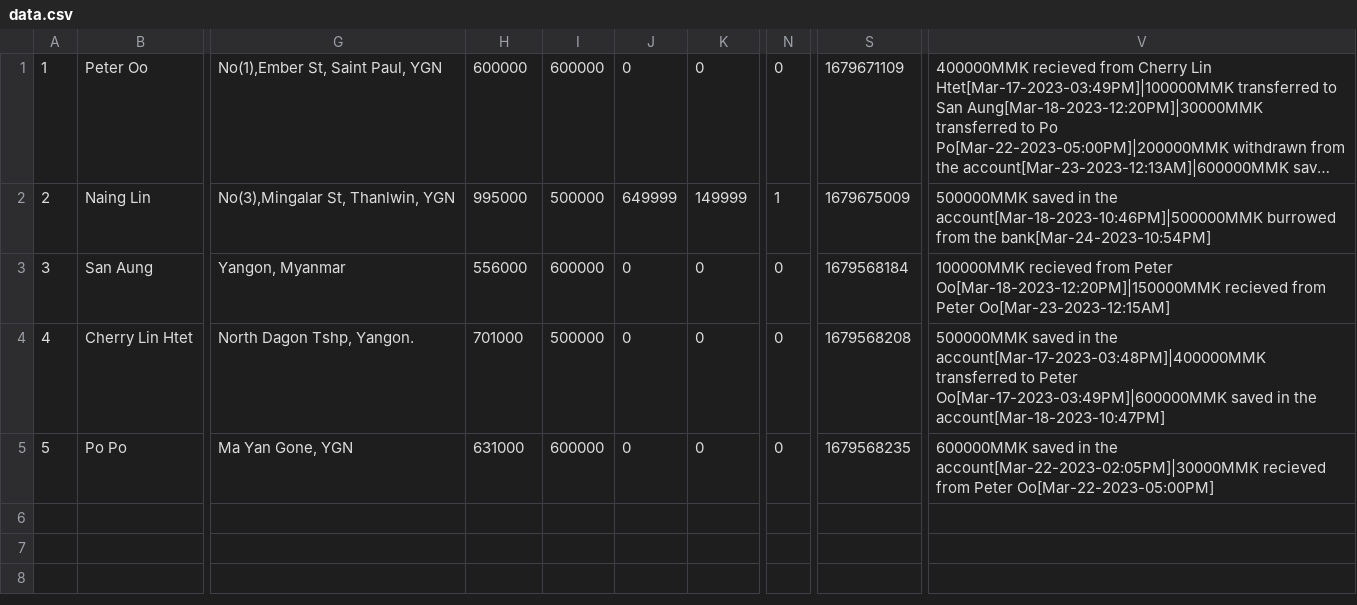
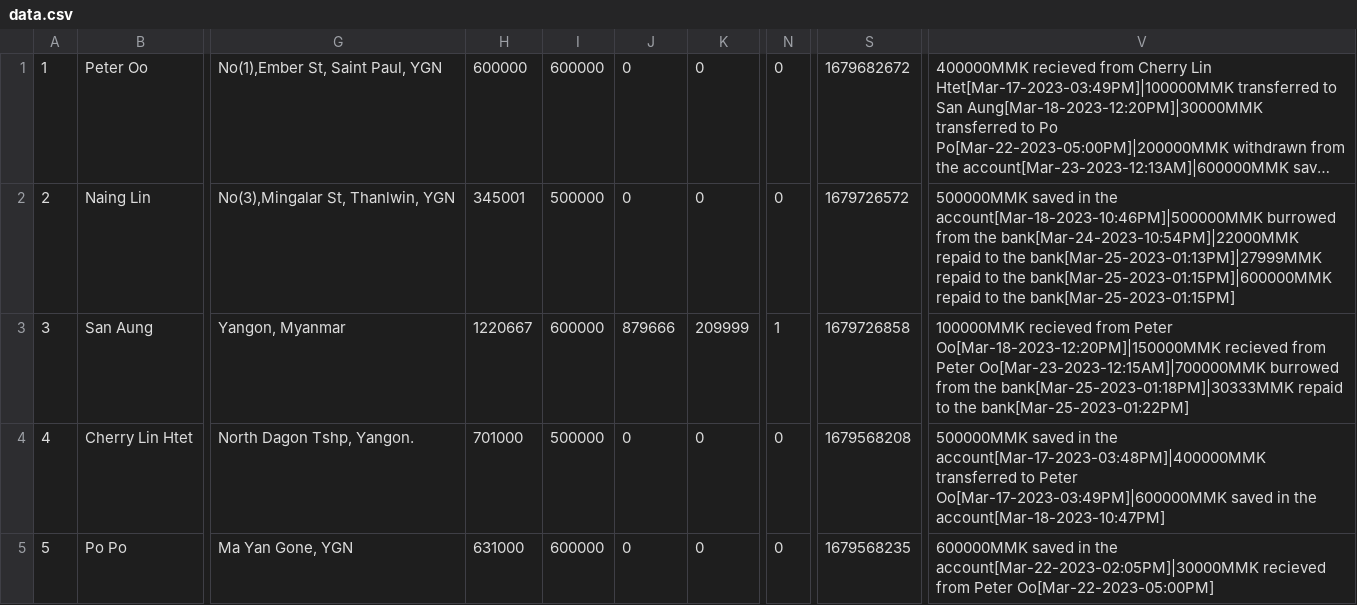
Before and after one commit to paterane/C_Bank_Project, a CSV file: executable/data.csv, drawn as a sheet; only a part is shown, gaps mark what is left out; long unchanged cells end in …; the diff names each change by its address in the sheet, - before the commit and + after, or states it on an @@ line.

```diff
--- a/executable/data.csv
+++ b/executable/data.csv
-S1: 1679671109
+S1: 1679682672
-H2: 995000
+H2: 345001
-J2: 649999
+J2: 0
-K2: 149999
+K2: 0
-N2: 1
+N2: 0
-S2: 1679675009
+S2: 1679726572
-V2: …from the bank[Mar-24-2023-10:54PM]
+V2: …from the bank[Mar-24-2023-10:54PM]|22000MMK repaid to the bank[Mar-25-2023-01:13PM]|27999MMK repaid to the bank[Mar-25-2023-01:15PM]|600000MMK repaid to the bank[Mar-25-2023-01:15PM]
-H3: 556000
+H3: 1220667
-J3: 0
+J3: 879666
-K3: 0
+K3: 209999
-N3: 0
+N3: 1
-S3: 1679568184
+S3: 1679726858
-V3: …from Peter Oo[Mar-23-2023-12:15AM]
+V3: …from Peter Oo[Mar-23-2023-12:15AM]|700000MMK burrowed from the bank[Mar-25-2023-01:18PM]|30333MMK repaid to the bank[Mar-25-2023-01:22PM]
```
Also changed, not shown: 7 other files.
